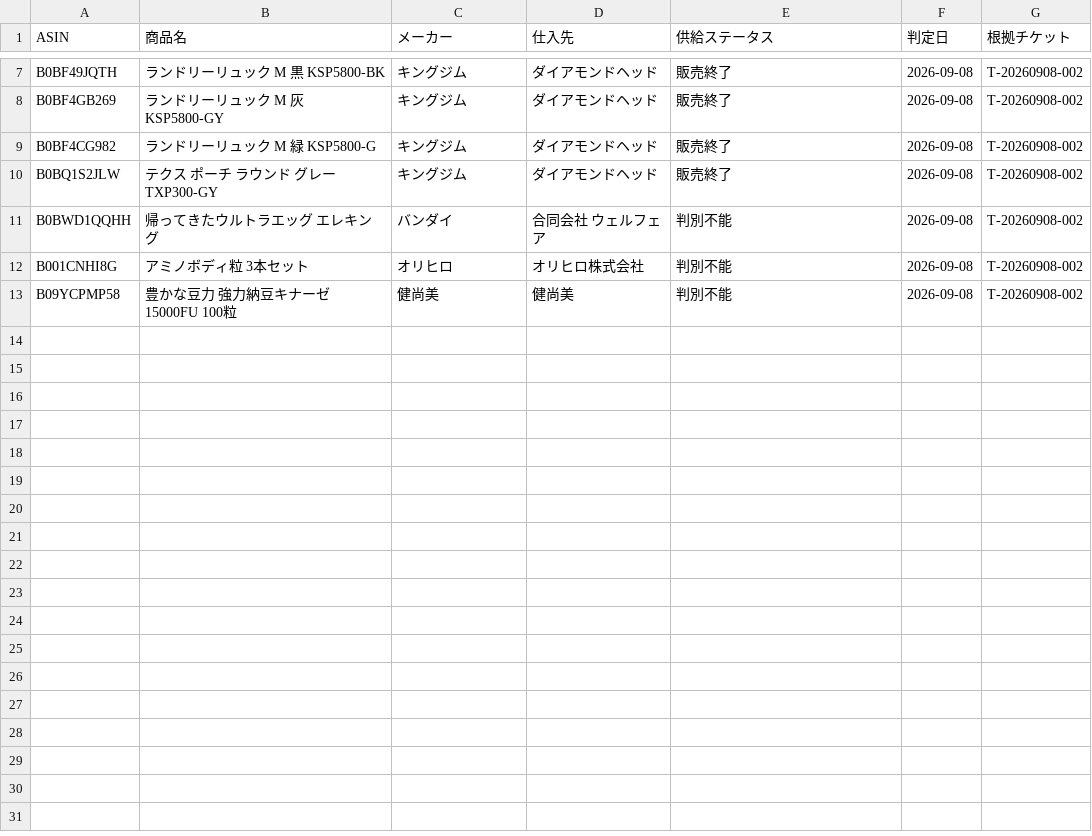
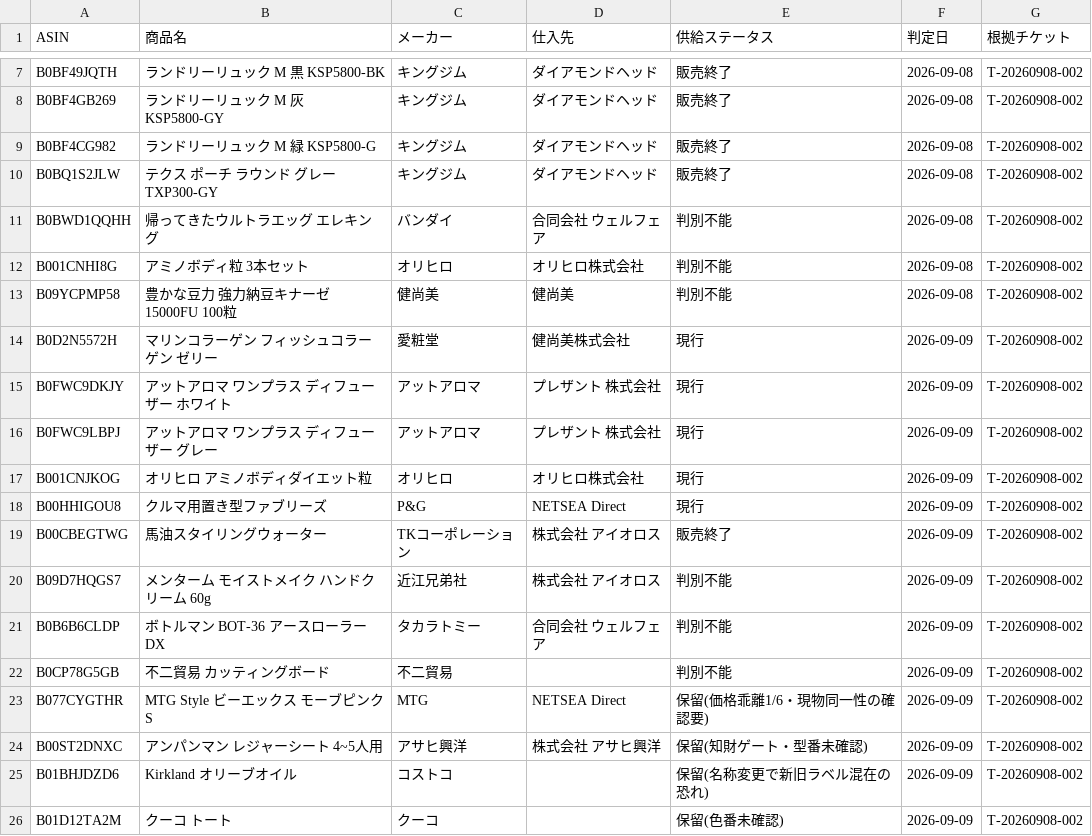
Before and after one commit to Yukinori1018/ai-company-amazon_buppan, a CSV file: workspace/output/deliverables/T-20260909-002/pool.csv, drawn as a sheet; only a part is shown, gaps mark what is left out.

```diff
--- a/workspace/output/deliverables/T-20260909-002/pool.csv
+++ b/workspace/output/deliverables/T-20260909-002/pool.csv
@@ -13 +13,14 @@ B001CNHI8G,アミノボディ粒 3本セット,オリヒロ,オリヒロ株式
 B09YCPMP58,豊かな豆力 強力納豆キナーゼ 15000FU 100粒,健尚美,健尚美,判別不能,2026-09-08,T-20260908-002
+B0D2N5572H,マリンコラーゲン フィッシュコラーゲン ゼリー,愛粧堂,健尚美株式会社,現行,2026-09-09,T-20260908-002
+B0FWC9DKJY,アットアロマ ワンプラス ディフューザー ホワイト,アットアロマ,プレザント 株式会社,現行,2026-09-09,T-20260908-002
+B0FWC9LBPJ,アットアロマ ワンプラス ディフューザー グレー,アットアロマ,プレザント 株式会社,現行,2026-09-09,T-20260908-002
+B001CNJKOG,オリヒロ アミノボディダイエット粒,オリヒロ,オリヒロ株式会社,現行,2026-09-09,T-20260908-002
+B00HHIGOU8,クルマ用置き型ファブリーズ,P&G,NETSEA Direct,現行,2026-09-09,T-20260908-002
+B00CBEGTWG,馬油スタイリングウォーター,TKコーポレーション,株式会社 アイオロス,販売終了,2026-09-09,T-20260908-002
+B09D7HQGS7,メンターム モイストメイク ハンドクリーム 60g,近江兄弟社,株式会社 アイオロス,判別不能,2026-09-09,T-20260908-002
+B0B6B6CLDP,ボトルマン BOT-36 アースローラーDX,タカラトミー,合同会社 ウェルフェア,判別不能,2026-09-09,T-20260908-002
+B0CP78G5GB,不二貿易 カッティングボード,不二貿易,,判別不能,2026-09-09,T-20260908-002
+B077CYGTHR,MTG Style ビーエックス モーブピンク S,MTG,NETSEA Direct,保留(価格乖離1/6・現物同一性の確認要),2026-09-09,T-20260908-002
+B00ST2DNXC,アンパンマン レジャーシート 4~5人用,アサヒ興洋,株式会社 アサヒ興洋,保留(知財ゲート・型番未確認),2026-09-09,T-20260908-002
+B01BHJDZD6,Kirkland オリーブオイル,コストコ,,保留(名称変更で新旧ラベル混在の恐れ),2026-09-09,T-20260908-002
+B01D12TA2M,クーコ トート,クーコ,,保留(色番未確認),2026-09-09,T-20260908-002
```
